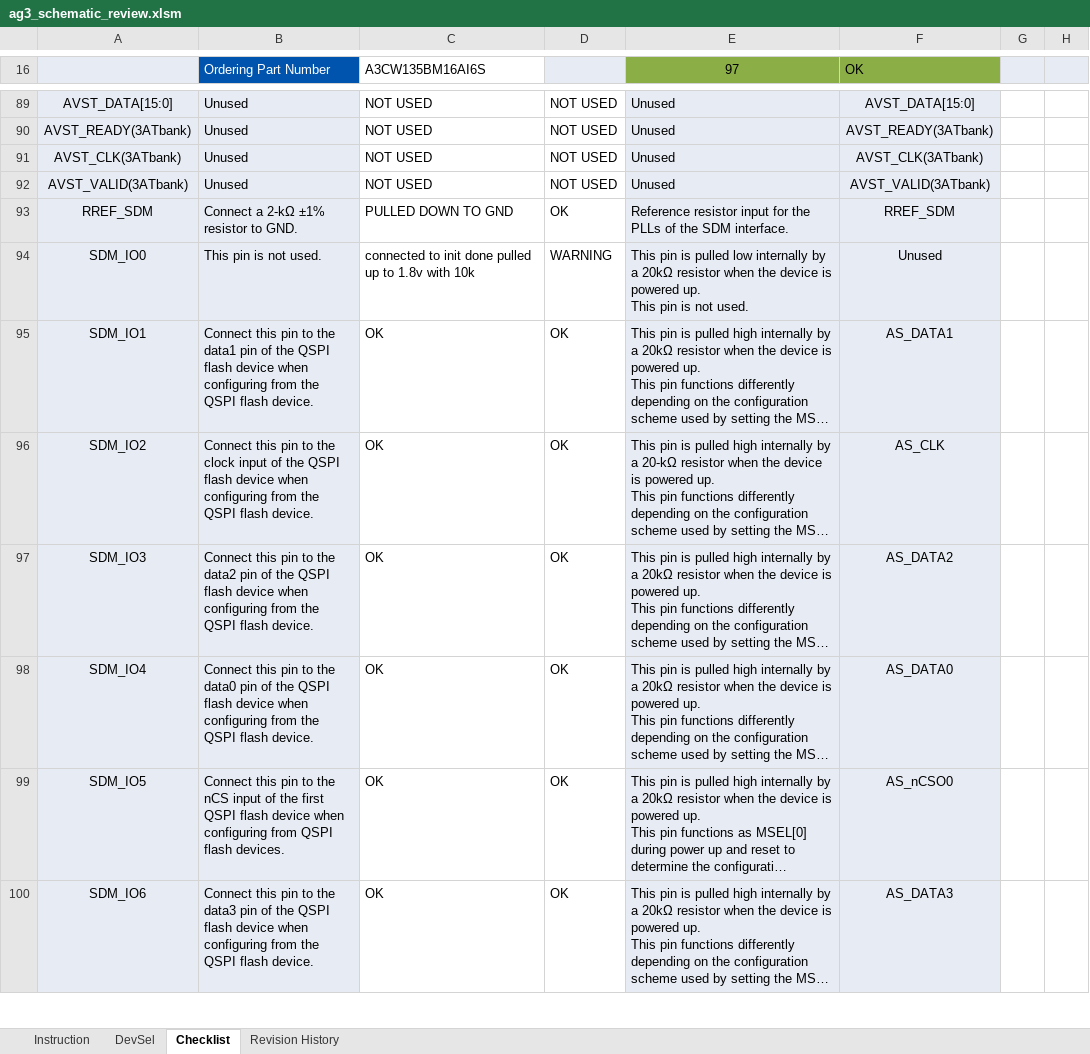
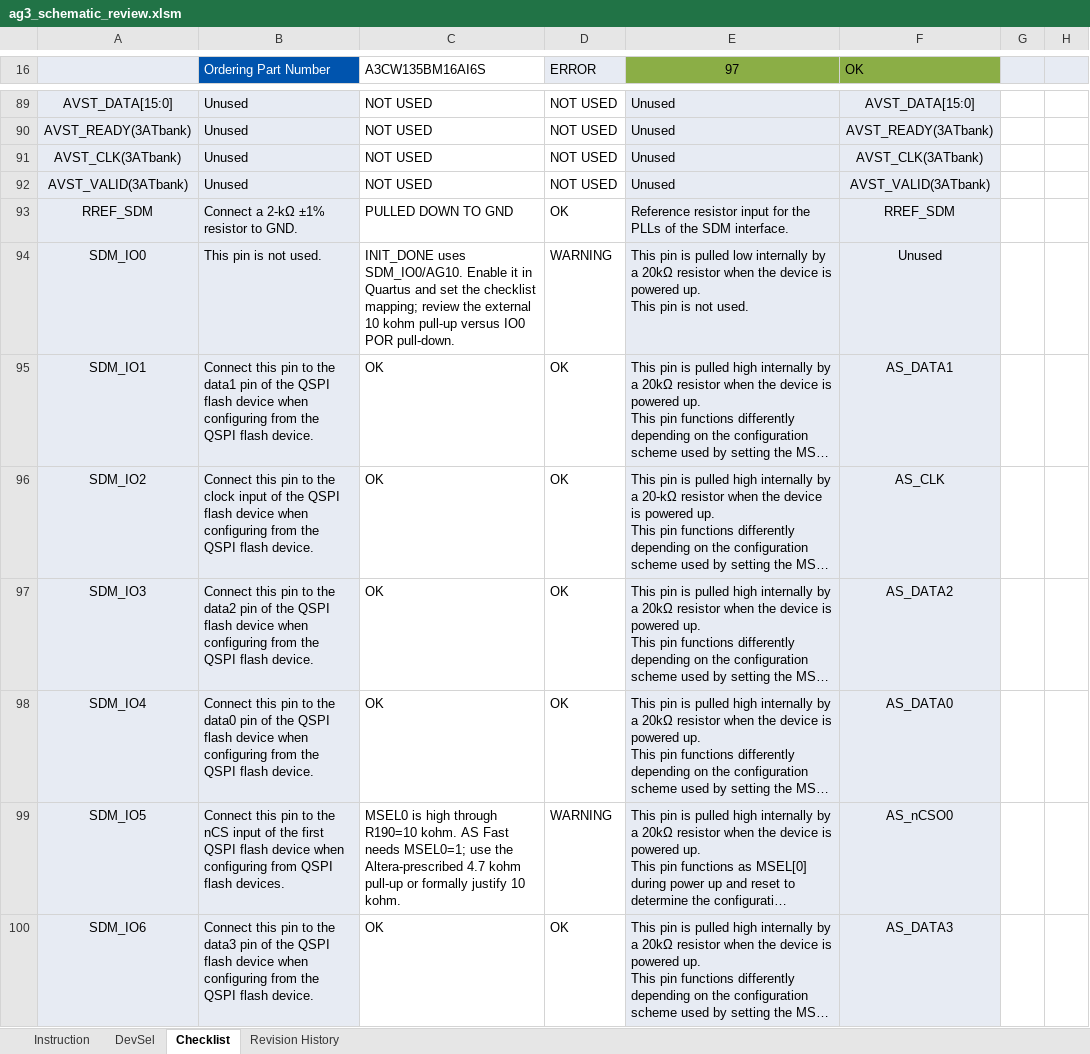
Before and after one commit to sahilpat28/Cursor_Sahil, an Excel workbook: ag3_schematic_review.xlsm, sheet Checklist, drawn as a sheet; only a part is shown, gaps mark what is left out; long unchanged cells end in …; values as stored, in another font and other column widths than the file's, no borders; charts and pictures and conditional formats and table styles not drawn; the diff covers the shown part only; the diff names each change by its address in the sheet, - before the commit and + after, or states it on an @@ line.

```diff
--- a/ag3_schematic_review.xlsm (sheet Checklist)
+++ b/ag3_schematic_review.xlsm (sheet Checklist)
-D16: (empty)
+D16: ERROR
-C94 (A3CW135BM16AI6S): connected to init done pulled up to 1.8v with 10k
+C94 (A3CW135BM16AI6S): INIT_DONE uses SDM_IO0/AG10. Enable it in Quartus and set the checklist mapping; review the external 10 kohm pull-up versus IO0 POR pull-down.
-C99 (A3CW135BM16AI6S): OK
+C99 (A3CW135BM16AI6S): MSEL0 is high through R190=10 kohm. AS Fast needs MSEL0=1; use the Altera-prescribed 4.7 kohm pull-up or formally justify 10 kohm.
-D99 (ERROR): OK
+D99 (ERROR): WARNING
```
Also changed, not shown: 78 edited cells elsewhere in this sheet.
